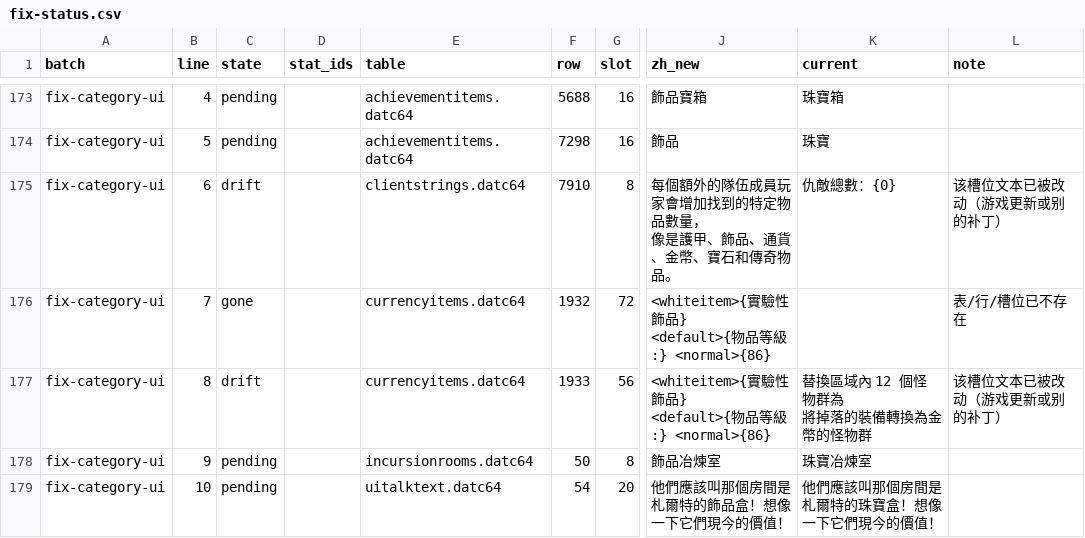
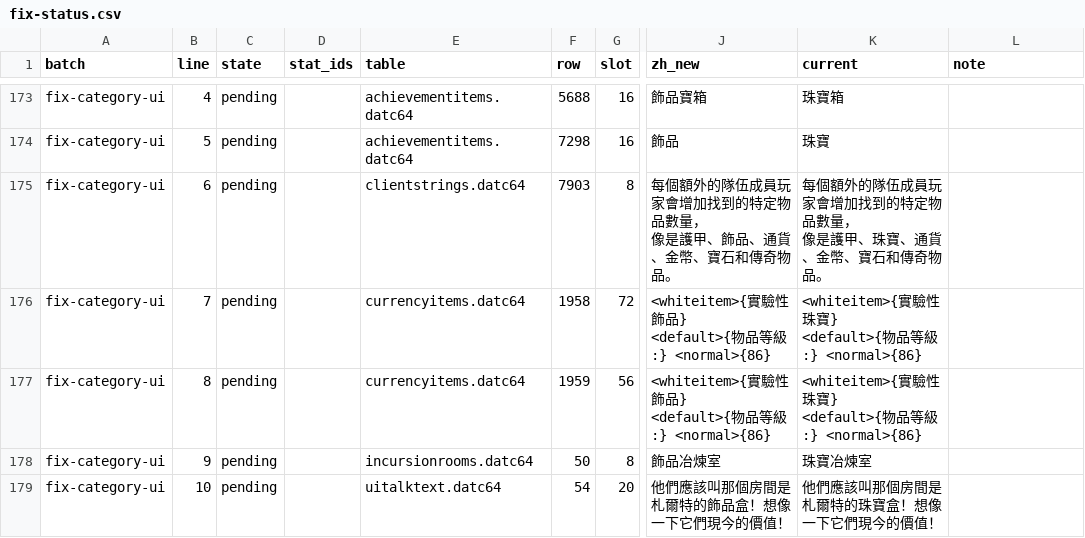
Before and after one commit to kimihiro233/poe-zh-patcher, a CSV file: out/fix-status.csv, drawn as a sheet; only a part is shown, gaps mark what is left out; ↵ is a line break in a cell; the diff covers the shown part only; the diff names each change by its address in the sheet, - before the commit and + after, or states it on an @@ line.

```diff
--- a/out/fix-status.csv
+++ b/out/fix-status.csv
-C175 (state): drift
+C175 (state): pending
-F175 (row): 7910
+F175 (row): 7903
-K175 (current): 仇敵總數：{0}
+K175 (current): 每個額外的隊伍成員玩家會增加找到的特定物品數量， ↵ 像是護甲、珠寶、通貨、金幣、寶石和傳奇物品。
-L175 (note): 该槽位文本已被改动（游戏更新或别的补丁）
+L175 (note): (empty)
-C176 (state): gone
+C176 (state): pending
-F176 (row): 1932
+F176 (row): 1958
-K176 (current): (empty)
+K176 (current): <whiteitem>{實驗性珠寶} ↵ <default>{物品等級:} <normal>{86}
-L176 (note): 表/行/槽位已不存在
+L176 (note): (empty)
-C177 (state): drift
+C177 (state): pending
-F177 (row): 1933
+F177 (row): 1959
-K177 (current): 替換區域內 12 個怪物群為 ↵ 將掉落的裝備轉換為金幣的怪物群
+K177 (current): <whiteitem>{實驗性珠寶} ↵ <default>{物品等級:} <normal>{86}
-L177 (note): 该槽位文本已被改动（游戏更新或别的补丁）
+L177 (note): (empty)
```
Also changed, not shown: 36 edited cells elsewhere in this file, out/fix-mult.csv, out/fix-newtext.csv, 18 other files.
